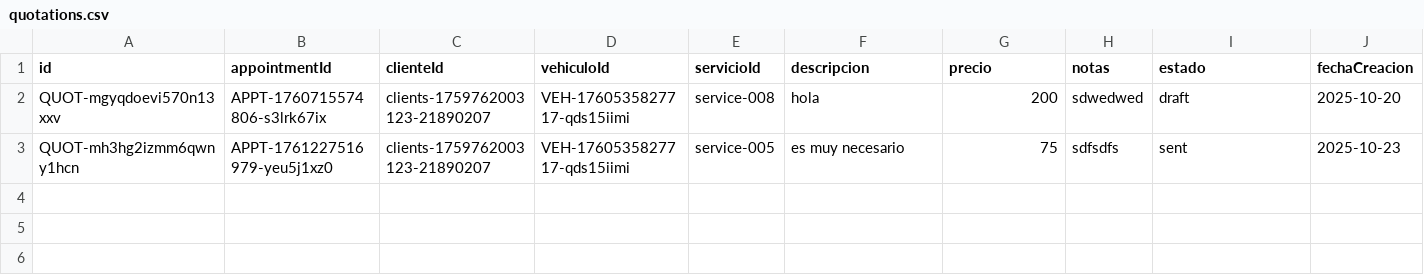
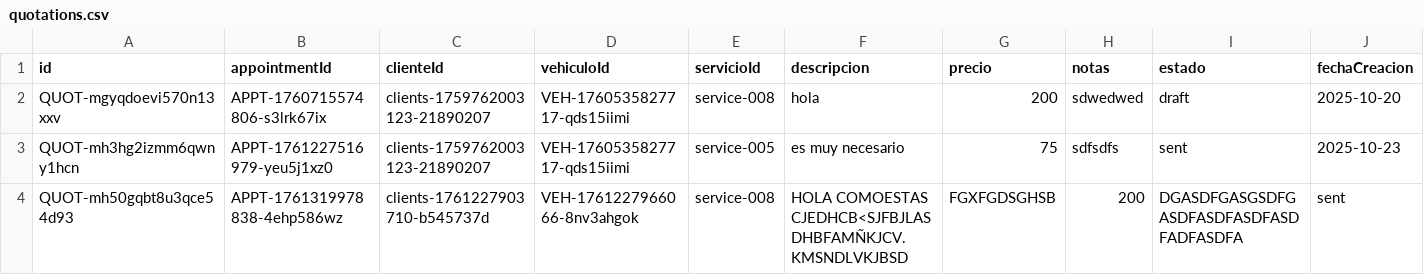
Before and after one commit to Medinaallan/sistema_taller, a CSV file: backend/data/financial/quotations.csv, drawn as a sheet; only a part is shown; rows hold the shown columns only; the diff names each change by its address in the sheet, - before the commit and + after, or states it on an @@ line.

```diff
--- a/backend/data/financial/quotations.csv
+++ b/backend/data/financial/quotations.csv
+row 4: QUOT-mh50gqbt8u3qce54d93 | APPT-1761319978838-4ehp586wz | clients-1761227903710-b545737d | VEH-1761227966066-8nv3ahgok | service-008 | HOLA COMOESTAS CJEDHCB<SJFBJLASDHBFAMÑKJCV.KMSNDLVKJBSD | FGXFGDSGHSB | 200 | DGASDFGASGSDFGASDFASDFASDFASDFADFASDFA | sent
```
Also changed, not shown: backend/data/appointments/appointments.csv, 11 other files.
